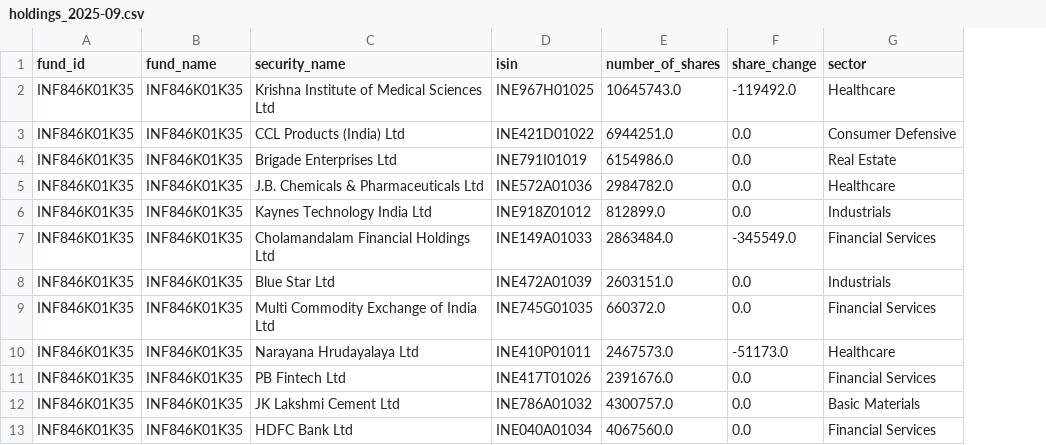
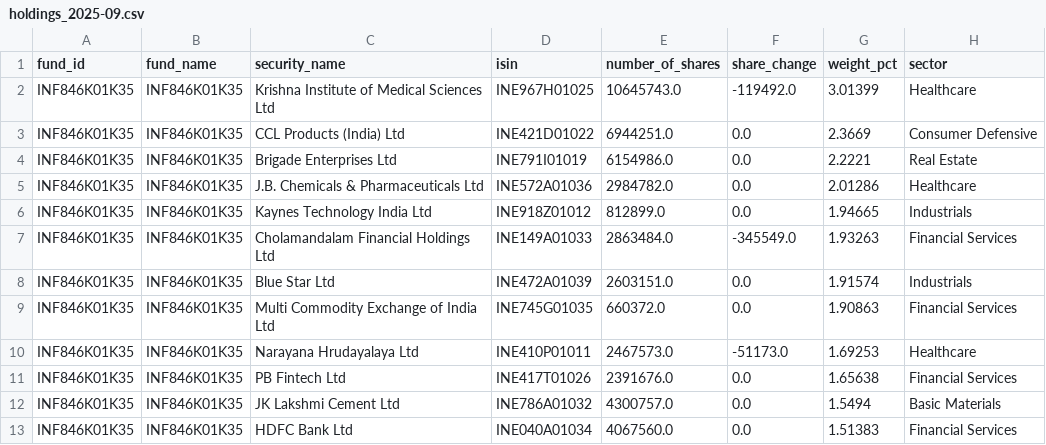
Before and after one commit to hari0409/MFAnalysis, a CSV file: fund_data/holdings/INF846K01K35/holdings_2025-09.csv, drawn as a sheet; only a part is shown; the diff names each change by its address in the sheet, - before the commit and + after, or states it on an @@ line.

```diff
--- a/fund_data/holdings/INF846K01K35/holdings_2025-09.csv
+++ b/fund_data/holdings/INF846K01K35/holdings_2025-09.csv
+column G (weight_pct), rows 2-13: 3.01399 | 2.3669 | 2.2221 | 2.01286 | 1.94665 | 1.93263 | 1.91574 | 1.90863 | 1.69253 | 1.65638 | 1.5494 | 1.51383
```
Also changed, not shown: fund_data/holdings/INF205K013T3/holdings_2025-09.csv, 18 other files.
